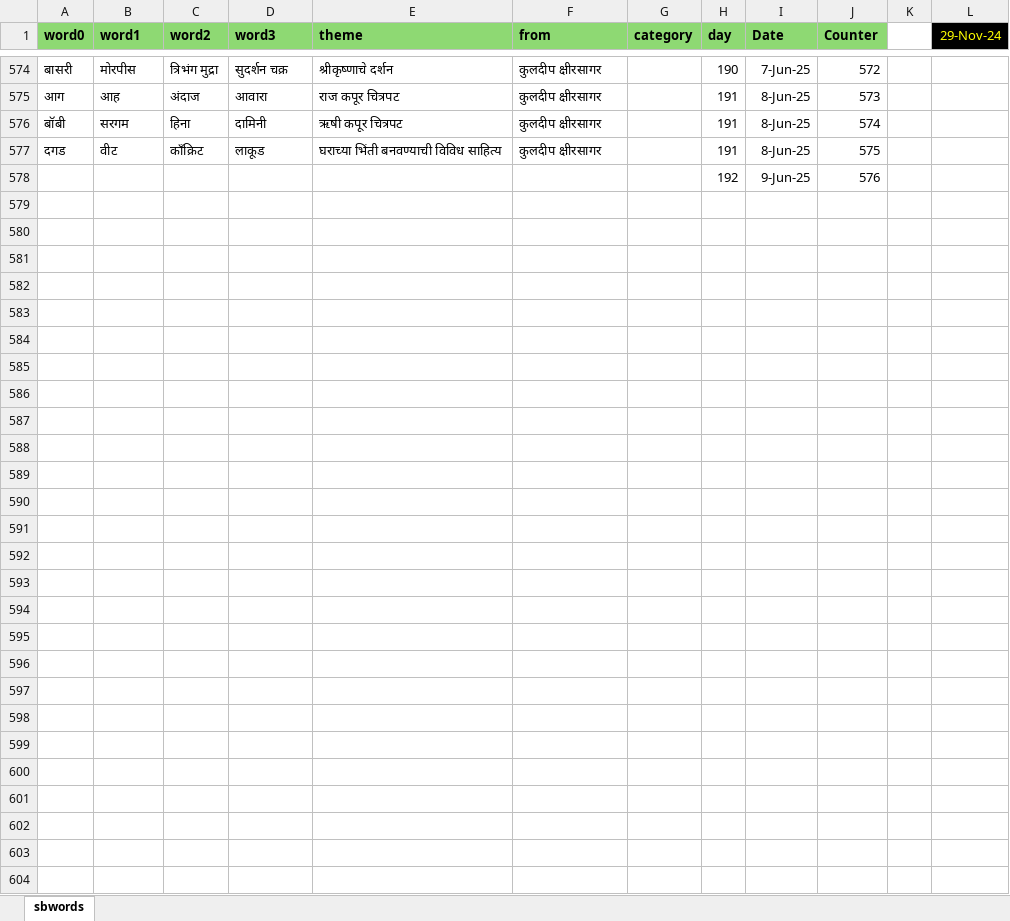
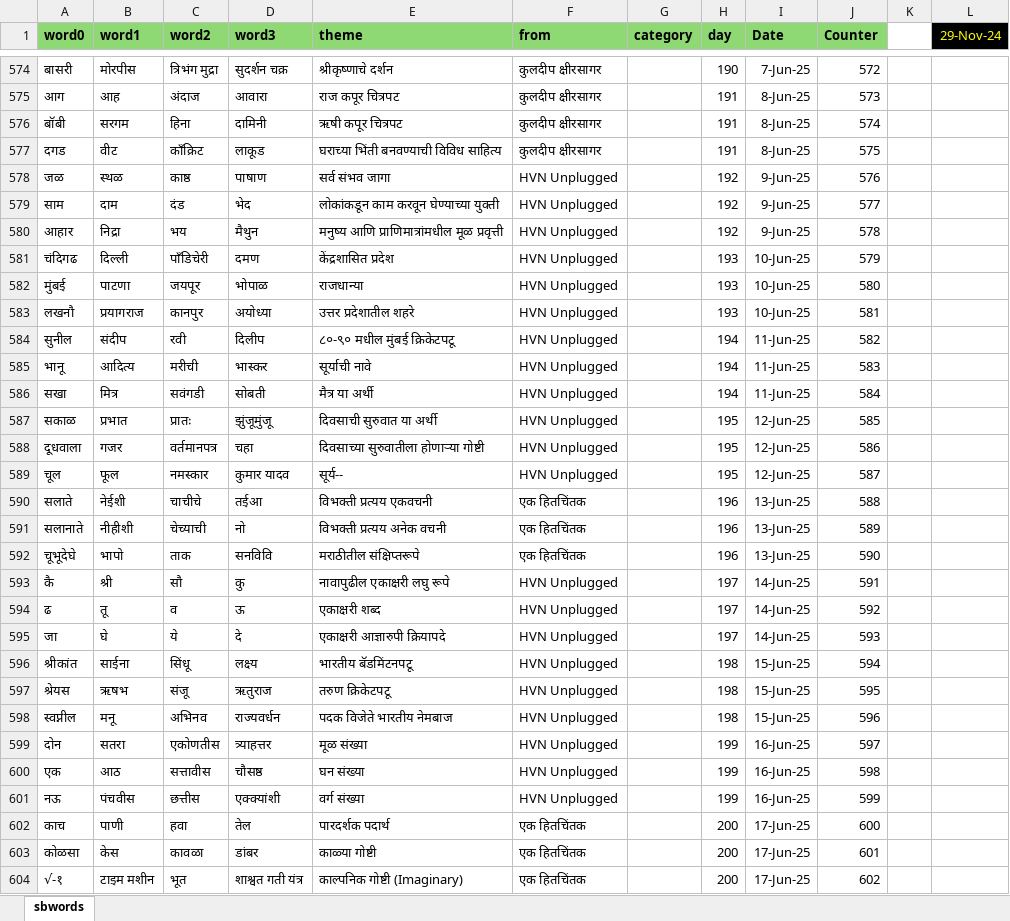
Before and after one commit to hrishinene/shabdakala, an Excel workbook: code/shabdakala/resource/sbwords.xlsx, sheet sbwords, drawn as a sheet; only a part is shown, gaps mark what is left out; values as stored, in another font and other column widths than the file's, no borders; conditional formats not drawn; removed rows and columns are numbered as before the commit, all else as after; the diff covers the shown part only; the diff names each change by its address in the sheet, - before the commit and + after, or states it on an @@ line.

Commit message:
More words

```diff
--- a/code/shabdakala/resource/sbwords.xlsx (sheet sbwords)
+++ b/code/shabdakala/resource/sbwords.xlsx (sheet sbwords)
-row 578:  |  |  |  |  |  |  | 192 | 9-Jun-25 | 576
+row 578: जळ | स्थळ | काष्ठ | पाषाण | सर्व संभव जागा | HVN Unplugged |  | 192 | 9-Jun-25 | 576
+row 579: साम | दाम | दंड | भेद | लोकांकडून काम करवून घेण्याच्या युक्ती | HVN Unplugged |  | 192 | 9-Jun-25 | 577
+row 580: आहार | निद्रा | भय | मैथुन | मनुष्य आणि प्राणिमात्रांमधील मूळ प्रवृत्ती | HVN Unplugged |  | 192 | 9-Jun-25 | 578
+row 581: चंदिगढ | दिल्ली | पाँडिचेरी | दमण | केंद्रशासित प्रदेश | HVN Unplugged |  | 193 | 10-Jun-25 | 579
+row 582: मुंबई | पाटणा | जयपूर | भोपाळ | राजधान्या | HVN Unplugged |  | 193 | 10-Jun-25 | 580
+row 583: लखनौ | प्रयागराज | कानपुर | अयोध्या | उत्तर प्रदेशातील शहरे | HVN Unplugged |  | 193 | 10-Jun-25 | 581
+row 584: सुनील | संदीप | रवी | दिलीप | ८०-९० मधील मुंबई क्रिकेटपटू | HVN Unplugged |  | 194 | 11-Jun-25 | 582
+row 585: भानू | आदित्य | मरीची | भास्कर | सूर्याची नावे | HVN Unplugged |  | 194 | 11-Jun-25 | 583
+row 586: सखा | मित्र | सवंगडी | सोबती | मैत्र या अर्थी | HVN Unplugged |  | 194 | 11-Jun-25 | 584
+row 587: सकाळ | प्रभात | प्रातः | झुंजूमुंजू | दिवसाची सुरुवात या अर्थी | HVN Unplugged |  | 195 | 12-Jun-25 | 585
+row 588: दूधवाला | गजर | वर्तमानपत्र | चहा | दिवसाच्या सुरुवातीला होणाऱ्या गोष्टी | HVN Unplugged |  | 195 | 12-Jun-25 | 586
+row 589: चूल | फूल | नमस्कार | कुमार यादव | सूर्य-- | HVN Unplugged |  | 195 | 12-Jun-25 | 587
+row 590: सलाते | नेईशी | चाचीचे | तईआ | विभक्ती प्रत्यय एकवचनी | एक हितचिंतक |  | 196 | 13-Jun-25 | 588
+row 591: सलानाते | नीहीशी | चेच्याची | नो | विभक्ती प्रत्यय अनेक वचनी | एक हितचिंतक |  | 196 | 13-Jun-25 | 589
+row 592: चूभूदेघे | भापो | ताक | सनविवि | मराठीतील संक्षिप्तरूपे | एक हितचिंतक |  | 196 | 13-Jun-25 | 590
+row 593: कै | श्री | सौ | कु | नावापुढील एकाक्षरी लघु रूपे | HVN Unplugged |  | 197 | 14-Jun-25 | 591
+row 594: ढ | तू | व | ऊ | एकाक्षरी शब्द | HVN Unplugged |  | 197 | 14-Jun-25 | 592
+row 595: जा | घे | ये | दे | एकाक्षरी आज्ञारुपी क्रियापदे | HVN Unplugged |  | 197 | 14-Jun-25 | 593
+row 596: श्रीकांत | साईना | सिंधू | लक्ष्य | भारतीय बॅडमिंटनपटू | HVN Unplugged |  | 198 | 15-Jun-25 | 594
+row 597: श्रेयस | ऋषभ | संजू | ऋतुराज | तरुण क्रिकेटपटू | HVN Unplugged |  | 198 | 15-Jun-25 | 595
+row 598: स्वप्नील | मनू | अभिनव | राज्यवर्धन | पदक विजेते भारतीय नेमबाज | HVN Unplugged |  | 198 | 15-Jun-25 | 596
+row 599: दोन | सतरा | एकोणतीस | त्र्याहत्तर | मूळ संख्या | HVN Unplugged |  | 199 | 16-Jun-25 | 597
+row 600: एक | आठ | सत्तावीस | चौसष्ठ | घन संख्या | HVN Unplugged |  | 199 | 16-Jun-25 | 598
+row 601: नऊ | पंचवीस | छत्तीस | एक्क्यांशी | वर्ग संख्या | HVN Unplugged |  | 199 | 16-Jun-25 | 599
+row 602: काच | पाणी | हवा | तेल | पारदर्शक पदार्थ | एक हितचिंतक |  | 200 | 17-Jun-25 | 600
+row 603: कोळसा | केस | कावळा | डांबर | काळ्या गोष्टी | एक हितचिंतक |  | 200 | 17-Jun-25 | 601
+row 604: √-१ | टाइम मशीन | भूत | शाश्वत गती यंत्र | काल्पनिक गोष्टी (Imaginary) | एक हितचिंतक |  | 200 | 17-Jun-25 | 602
```
Also changed, not shown: 2 edited cells elsewhere in this sheet.
